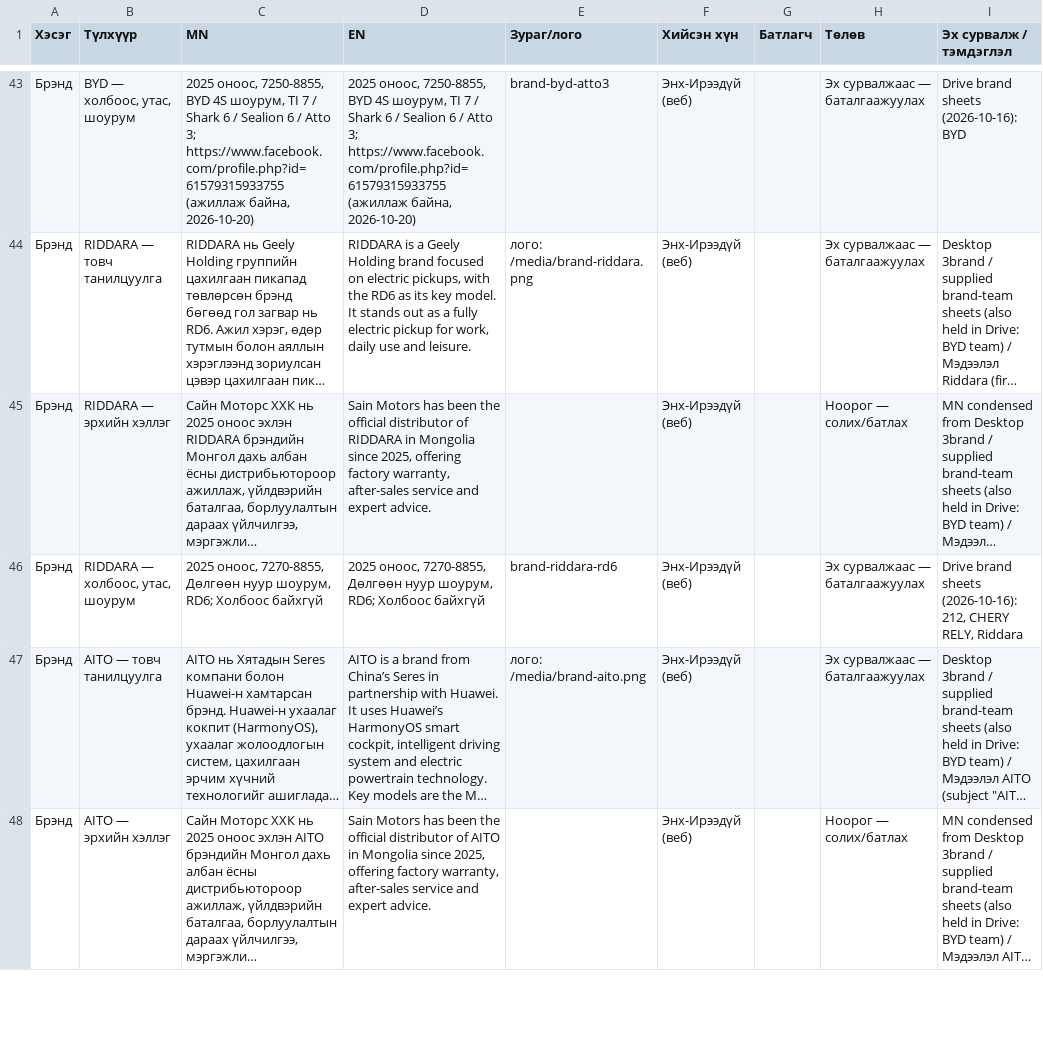
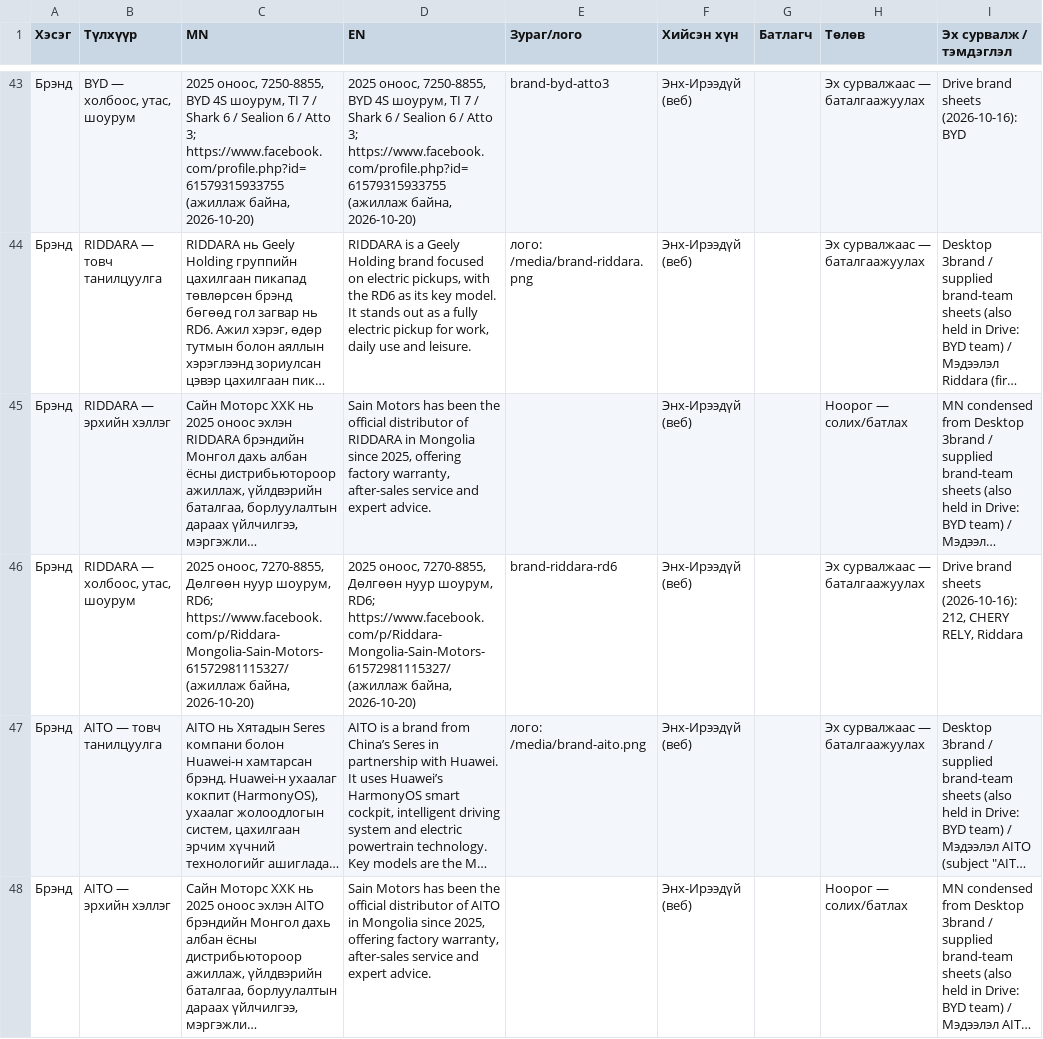
Before and after one commit to enkhireedui4-cpu/sainmotors, a CSV file: docs/content-checklist.csv, drawn as a sheet; only a part is shown, gaps mark what is left out; long unchanged cells end in …; the diff covers the shown part only; the diff names each change by its address in the sheet, - before the commit and + after, or states it on an @@ line.

```diff
--- a/docs/content-checklist.csv
+++ b/docs/content-checklist.csv
-C46 (MN): …шоурум, RD6; Холбоос байхгүй
+C46 (MN): …шоурум, RD6; https://www.facebook.com/p/Riddara-Mongolia-Sain-Motors-61572981115327/ (ажиллаж байна, 2026-10-20)
-D46 (EN): …шоурум, RD6; Холбоос байхгүй
+D46 (EN): …шоурум, RD6; https://www.facebook.com/p/Riddara-Mongolia-Sain-Motors-61572981115327/ (ажиллаж байна, 2026-10-20)
```
Also changed, not shown: 4 edited cells elsewhere in this file, 4 other files.
